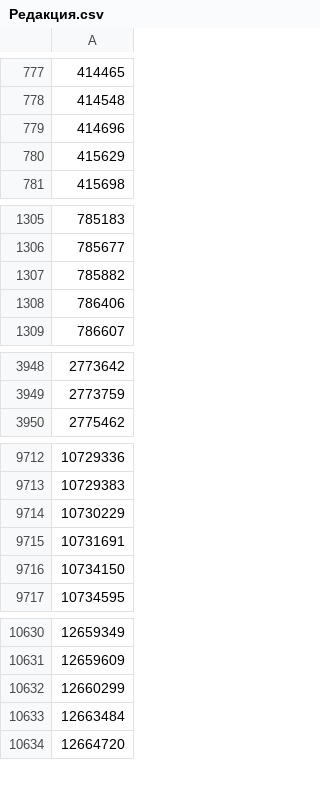
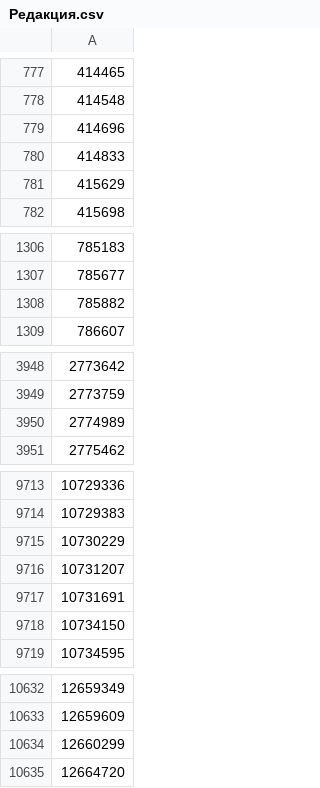
Before and after one commit to keshabobrov/VkDataCollector, a CSV file: Datasets/Редакция.csv, drawn as a sheet; only a part is shown, gaps mark what is left out; removed rows and columns are numbered as before the commit, all else as after; the diff covers the shown part only; the diff names each change by its address in the sheet, - before the commit and + after, or states it on an @@ line.

Commit message:
- Added class method for parsing members list

```diff
--- a/Datasets/Редакция.csv
+++ b/Datasets/Редакция.csv
+row 780: 414833
-row 1308: 786406
+row 3950: 2774989
+row 9716: 10731207
-row 10633: 12663484
```
Also changed, not shown: 8 added rows and 7 removed rows elsewhere in this file, 3 other files.
